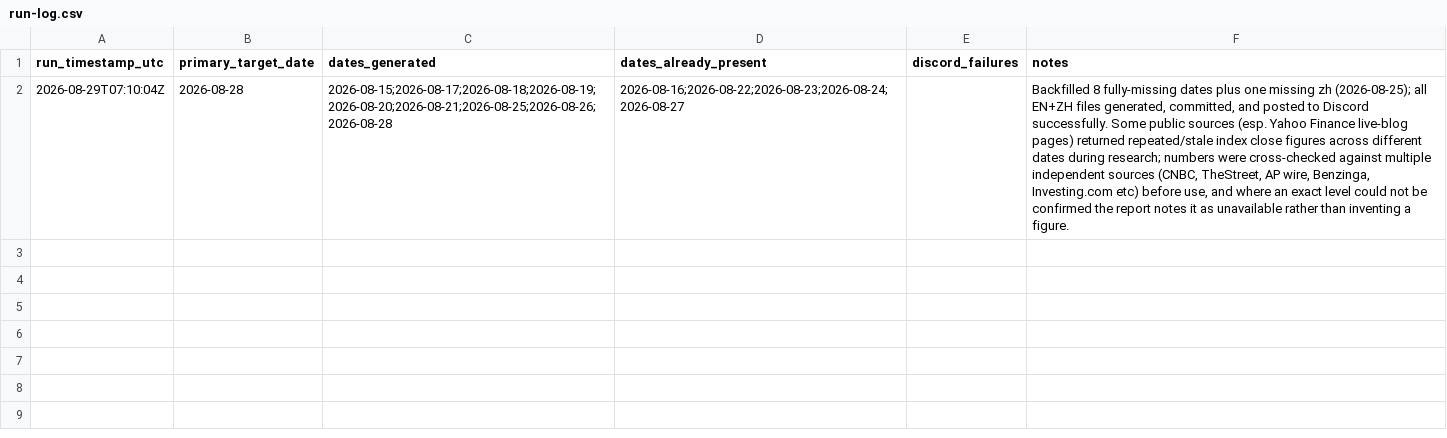
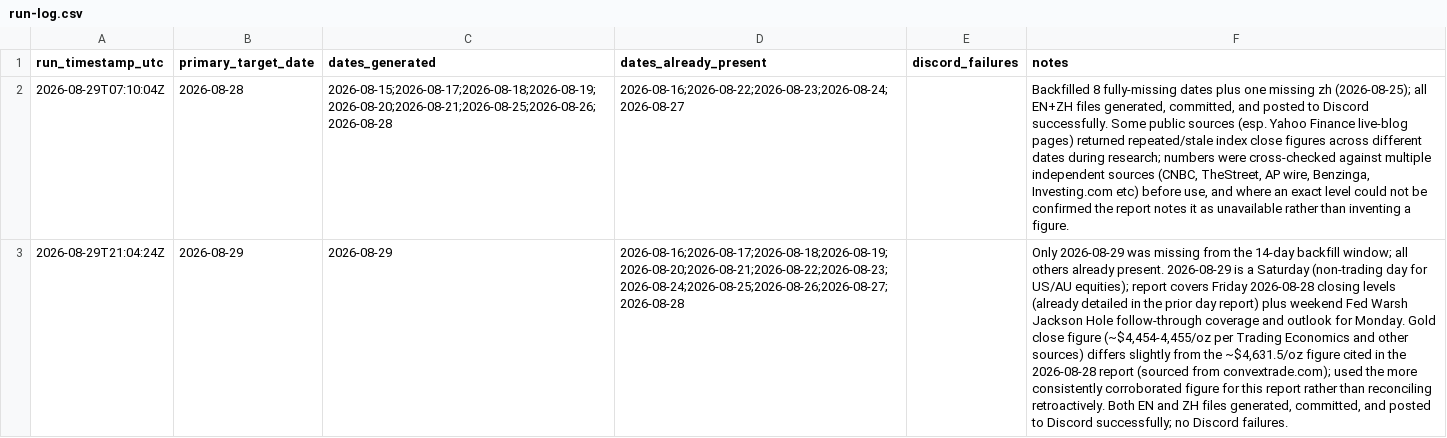
Before and after one commit to styyy722/Claude-Daily-Routine, a CSV file: outputs/daily-finance/run-log.csv, drawn as a sheet; the diff names each change by its address in the sheet, - before the commit and + after, or states it on an @@ line.

```diff
--- a/outputs/daily-finance/run-log.csv
+++ b/outputs/daily-finance/run-log.csv
+row 3: 2026-08-29T21:04:24Z | 2026-08-29 | 2026-08-29 | 2026-08-16;2026-08-17;2026-08-18;2026-08-19;2026-08-20;2026-08-21;2026-08-22;2026-08-23;2026-08-24;2026-08-25;2026-08-26;2026-08-27;2026-08-28 |  | Only 2026-08-29 was missing from the 14-day backfill window; all others already present. 2026-08-29 is a Saturday (non-trading day for US/AU equities); report covers Friday 2026-08-28 closing levels (already detailed in the prior day report) plus weekend Fed Warsh Jackson Hole follow-through coverage and outlook for Monday. Gold close figure (~$4,454-4,455/oz per Trading Economics and other sources) differs slightly from the ~$4,631.5/oz figure cited in the 2026-08-28 report (sourced from convextrade.com); used the more consistently corroborated figure for this report rather than reconciling retroactively. Both EN and ZH files generated, committed, and posted to Discord successfully; no Discord failures.
```
